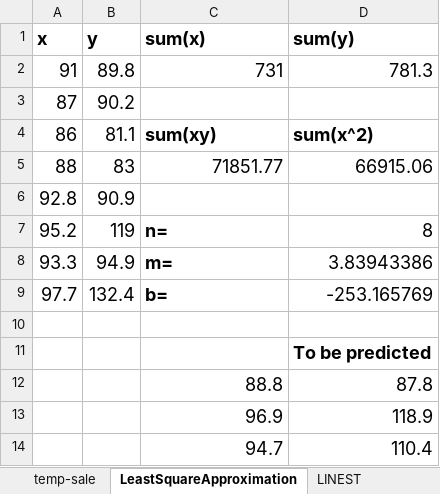
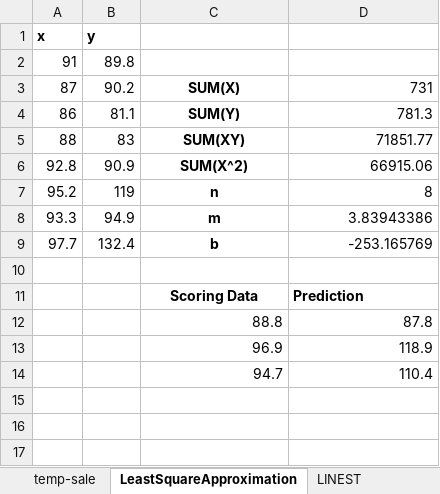
Before and after one commit to hhohho/Learn-Data-Mining-through-Excel-2, an Excel workbook: chapter2/Chapter2-1b.xlsx, sheet LeastSquareApproximation, drawn as a sheet; values as stored, in another font and other column widths than the file's, no borders; removed rows and columns are numbered as before the commit, all else as after; the diff names each change by its address in the sheet, - before the commit and + after, or states it on an @@ line.

```diff
--- a/chapter2/Chapter2-1b.xlsx (sheet LeastSquareApproximation)
+++ b/chapter2/Chapter2-1b.xlsx (sheet LeastSquareApproximation)
@@ A1:B3 text size: smaller @@
-C1: sum(x)
+C1: (empty)
-D1: sum(y)
+D1: (empty)
-C2: 731
+C2: (empty)
-D2: 781.3
+D2: (empty)
-C3: (empty)
+C3: SUM(X)
-D3: (empty)
+D3: 731
@@ A4:D5 text size: smaller @@
-C4: sum(xy)
+C4: SUM(Y)
-C4 alignment: left
+C4 alignment: center
-D4: sum(x^2)
+D4: 781.3
-D4 bold: on
+D4 bold: off
-C5: 71851.77
+C5: SUM(XY)
@@ C5 bold: off → on, alignment: right → center @@
-D5: 66915.06
+D5: 71851.77
@@ A6:B6 text size: smaller @@
-C6: (empty)
+C6: SUM(X^2)
-D6: (empty)
+D6: 66915.06
@@ A7:D9 text size: smaller @@
-C7: n=
+C7: n
-C7:C9 alignment: left
+C7:C9 alignment: center
-C8: m=
+C8: m
-C9: b=
+C9: b
-row 11:  |  |  | To be predicted
+row 11:  |  | Scoring Data | Prediction
@@ C12:D14 text size: smaller @@
```
Also changed, not shown: sheet temp-sale, formulas that keep their value, charts or pictures, chapter2/Chapter2-1a.xlsx.
